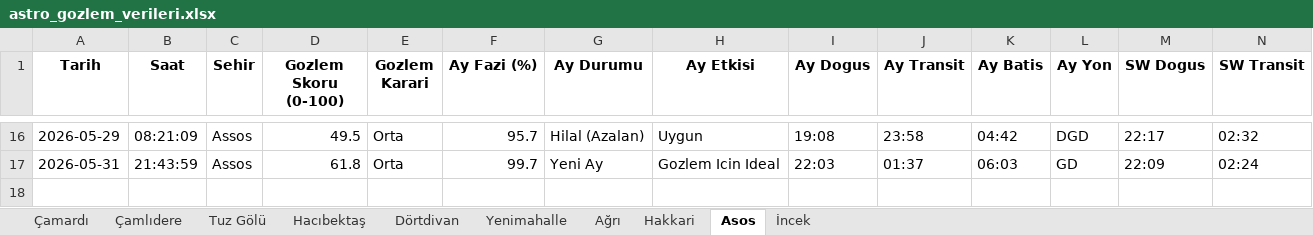
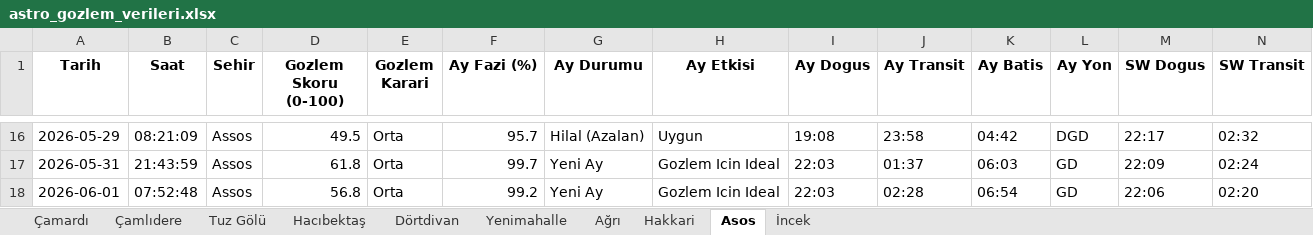
Before and after one commit to muhdogan-max/astro-gozlem, an Excel workbook: HavaTakip/astro_gozlem_verileri.xlsx, sheet Asos, drawn as a sheet; only a part is shown, gaps mark what is left out; values as stored, in another font and other column widths than the file's, no borders; rows hold the shown columns only; the diff names each change by its address in the sheet, - before the commit and + after, or states it on an @@ line.

Commit message:
Otomatik guncelleme: astro_gozlem_verileri.xlsx

```diff
--- a/HavaTakip/astro_gozlem_verileri.xlsx (sheet Asos)
+++ b/HavaTakip/astro_gozlem_verileri.xlsx (sheet Asos)
+row 18: 2026-06-01 | 07:52:48 | Assos | 56.8 | Orta | 99.2 | Yeni Ay | Gozlem Icin Ideal | 22:03 | 02:28 | 06:54 | GD | 22:06 | 02:20
```
Also changed, not shown: sheet Dörtdivan, sheet Tuz Gölü, sheet Hakkari, sheet Çamlıdere, sheet Çamardı, sheet İncek, 3 more sheets.
